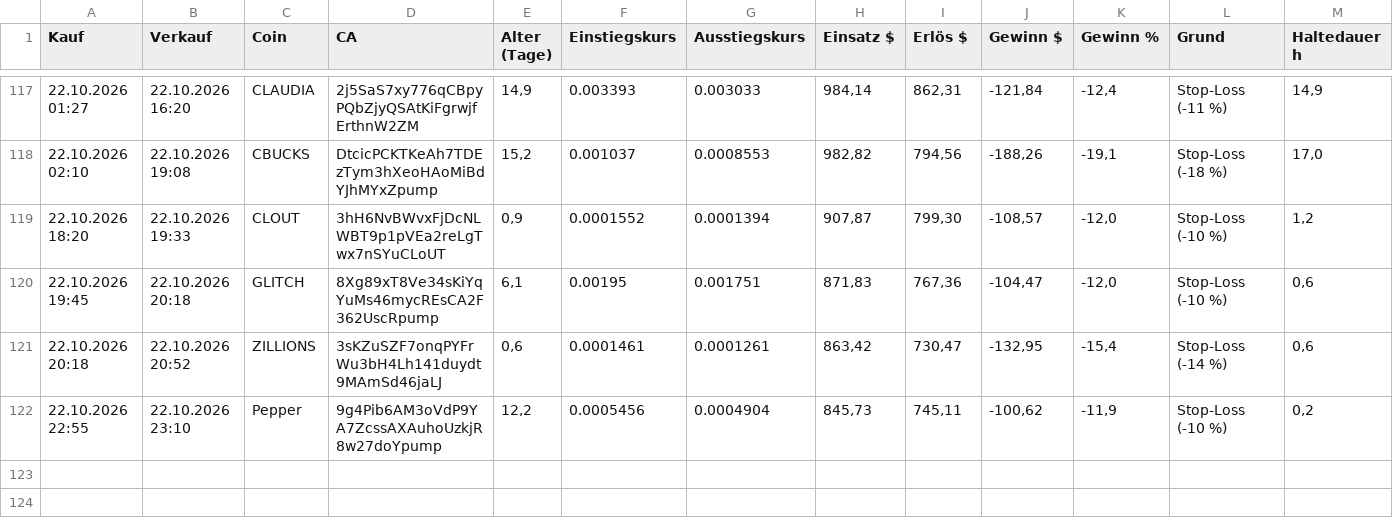
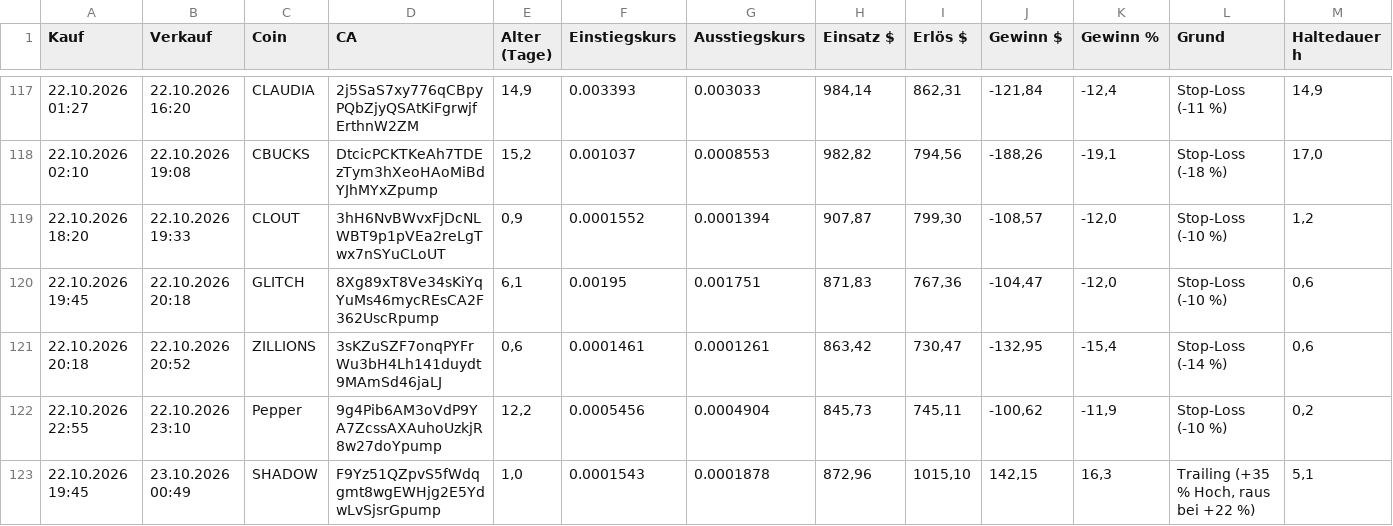
Before and after one commit to Derg83/fomo-bot, a CSV file: bot_journal_trail.csv, drawn as a sheet; only a part is shown, gaps mark what is left out.

```diff
--- a/bot_journal_trail.csv
+++ b/bot_journal_trail.csv
@@ -122 +122,2 @@
 22.10.2026 22:55;22.10.2026 23:10;Pepper;9g4Pib6AM3oVdP9YA7ZcssAXAuhoUzkjR8w27doYpump;12,2;0.0005456;0.0004904;845,73;745,11;-100,62;-11,9;Stop-Loss (-10 %);0,2
+22.10.2026 19:45;23.10.2026 00:49;SHADOW;F9Yz51QZpvS5fWdqgmt8wgEWHjg2E5YdwLvSjsrGpump;1,0;0.0001543;0.0001878;872,96;1015,10;142,15;16,3;Trailing (+35 % Hoch, raus bei +22 %);5,1
```
Also changed, not shown: 9 other files.
